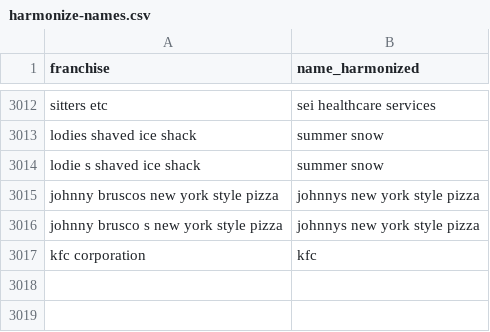
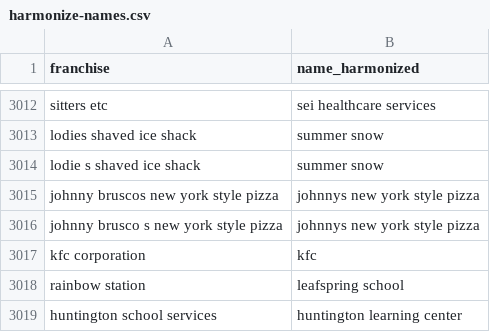
Before and after one commit to statzhero/franchise-fruns, a CSV file: data/harmonize-names.csv, drawn as a sheet; only a part is shown, gaps mark what is left out; the diff names each change by its address in the sheet, - before the commit and + after, or states it on an @@ line.

```diff
--- a/data/harmonize-names.csv
+++ b/data/harmonize-names.csv
+row 3018: rainbow station | leafspring school
+row 3019: huntington school services | huntington learning center
```
Also changed, not shown: 1 other file.
